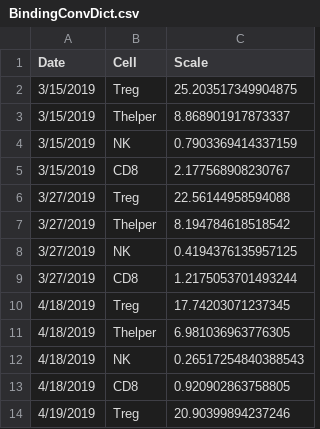
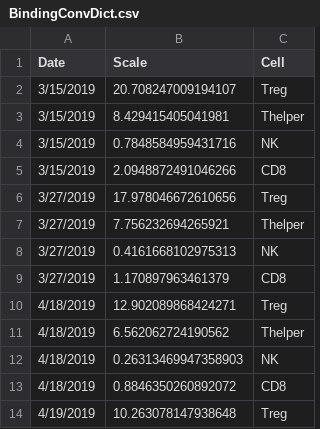
Before and after one commit to meyer-lab/type-I-ckine-model, a CSV file: ckine/data/BindingConvDict.csv, drawn as a sheet; only a part is shown; removed rows and columns are numbered as before the commit, all else as after; the diff names each change by its address in the sheet, - before the commit and + after, or states it on an @@ line.

```diff
--- a/ckine/data/BindingConvDict.csv
+++ b/ckine/data/BindingConvDict.csv
+column B (Scale), rows 2-14: 20.708247009194107 | 8.429415405041981 | 0.7848584959431716 | 2.0948872491046266 | 17.978046672610656 | 7.756232694265921 | 0.4161668102975313 | 1.170897963461379 | 12.902089868424271 | 6.562062724190562 | 0.26313469947358903 | 0.8846350260892072 | 10.263078147938648
-column C (Scale), rows 2-14: 25.203517349904875 | 8.868901917873337 | 0.7903369414337159 | 2.177568908230767 | 22.56144958594088 | 8.194784618518542 | 0.4194376135957125 | 1.2175053701493244 | 17.74203071237345 | 6.981036963776305 | 0.26517254840388543 | 0.920902863758805 | 20.90399894237246
```
Also changed, not shown: 2 other files.
